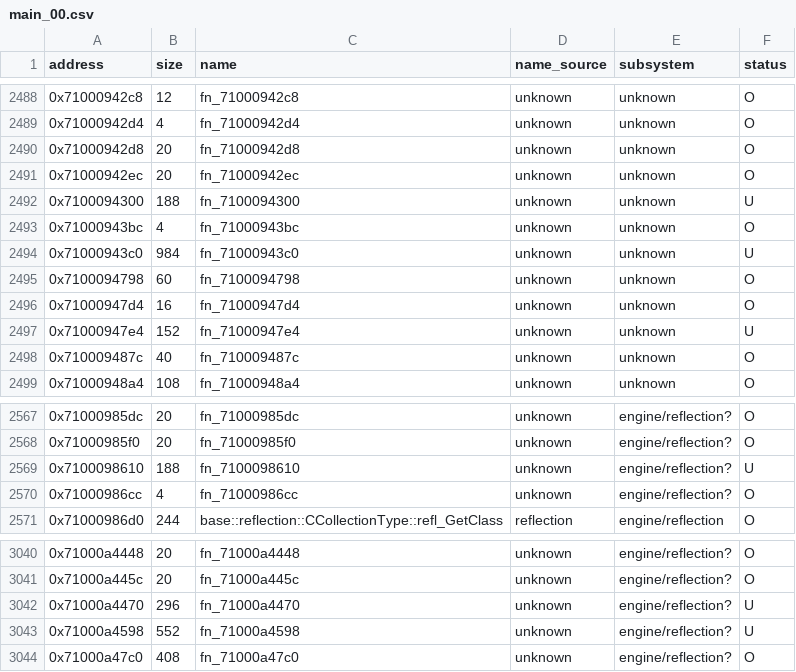
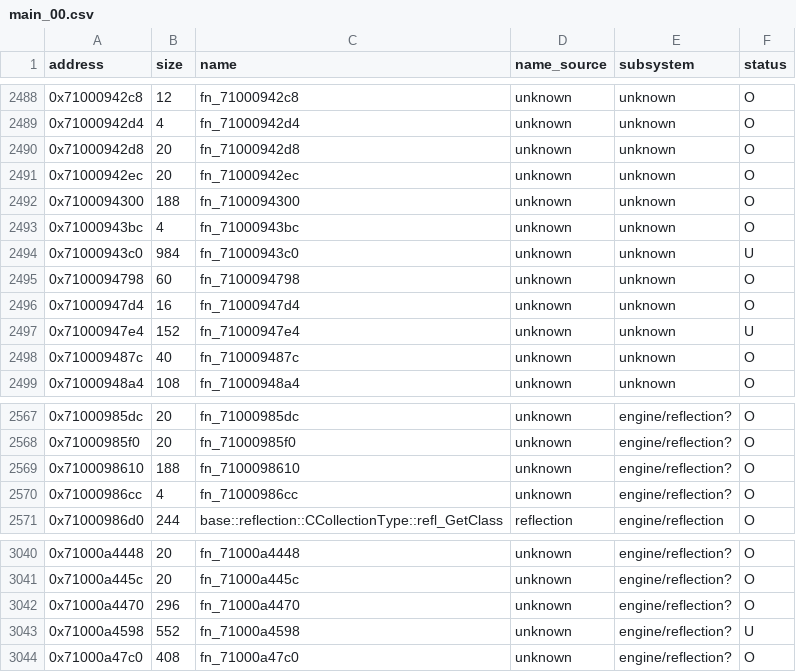
Before and after one commit to var-flotsam/dread-decomp, a CSV file: data/functions/main_00.csv, drawn as a sheet; only a part is shown, gaps mark what is left out.

```diff
--- a/data/functions/main_00.csv
+++ b/data/functions/main_00.csv
@@ -2491,3 +2491,3 @@ address,size,name,name_source,subsystem,status
 0x71000942ec,20,fn_71000942ec,unknown,unknown,O
-0x7100094300,188,fn_7100094300,unknown,unknown,U
+0x7100094300,188,fn_7100094300,unknown,unknown,O
 0x71000943bc,4,fn_71000943bc,unknown,unknown,O
@@ -2568,3 +2568,3 @@ address,size,name,name_source,subsystem,status
 0x71000985f0,20,fn_71000985f0,unknown,engine/reflection?,O
-0x7100098610,188,fn_7100098610,unknown,engine/reflection?,U
+0x7100098610,188,fn_7100098610,unknown,engine/reflection?,O
 0x71000986cc,4,fn_71000986cc,unknown,engine/reflection?,O
@@ -3041,3 +3041,3 @@ address,size,name,name_source,subsystem,status
 0x71000a445c,20,fn_71000a445c,unknown,engine/reflection?,O
-0x71000a4470,296,fn_71000a4470,unknown,engine/reflection?,U
+0x71000a4470,296,fn_71000a4470,unknown,engine/reflection?,O
 0x71000a4598,552,fn_71000a4598,unknown,engine/reflection?,U
```
Also changed, not shown: 3 other files.
